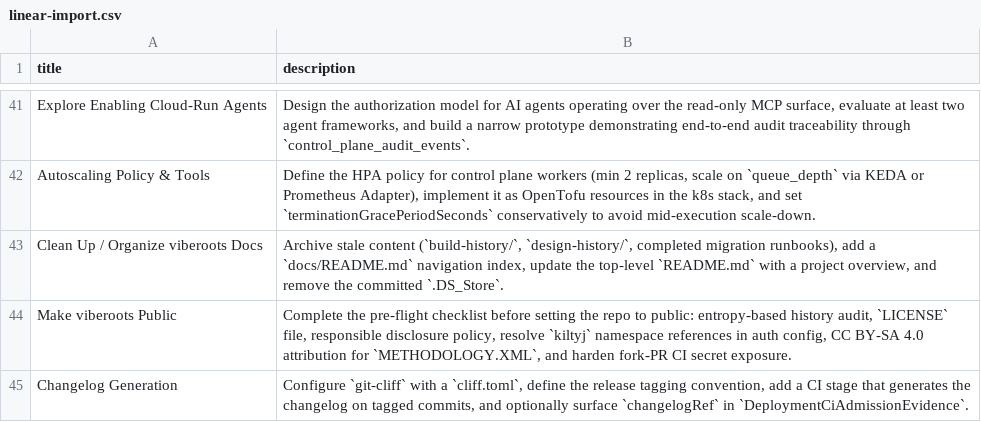
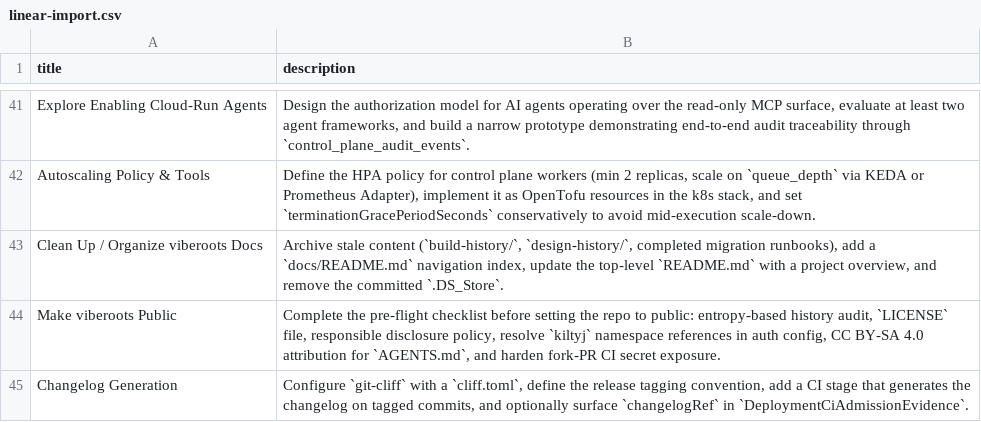
Before and after one commit to viberoots/viberoots, a CSV file: docs/history/tasks/linear-import.csv, drawn as a sheet; only a part is shown, gaps mark what is left out.

Commit message:
feat: consolidate agent guidance and bootstrap tooling

```diff
--- a/docs/history/tasks/linear-import.csv
+++ b/docs/history/tasks/linear-import.csv
@@ -43,3 +43,3 @@ Autoscaling Policy & Tools,"Define the HPA policy for control plane workers (min
 Clean Up / Organize viberoots Docs,"Archive stale content (`build-history/`, `design-history/`, completed migration runbooks), add a `docs/README.md` navigation index, update the top-level `README.md` with a project overview, and remove the committed `.DS_Store`."
-Make viberoots Public,"Complete the pre-flight checklist before setting the repo to public: entropy-based history audit, `LICENSE` file, responsible disclosure policy, resolve `kiltyj` namespace references in auth config, CC BY-SA 4.0 attribution for `METHODOLOGY.XML`, and harden fork-PR CI secret exposure."
+Make viberoots Public,"Complete the pre-flight checklist before setting the repo to public: entropy-based history audit, `LICENSE` file, responsible disclosure policy, resolve `kiltyj` namespace references in auth config, CC BY-SA 4.0 attribution for `AGENTS.md`, and harden fork-PR CI secret exposure."
 Changelog Generation,"Configure `git-cliff` with a `cliff.toml`, define the release tagging convention, add a CI stage that generates the changelog on tagged commits, and optionally surface `changelogRef` in `DeploymentCiAdmissionEvidence`."
```
Also changed, not shown: 40 other files.
